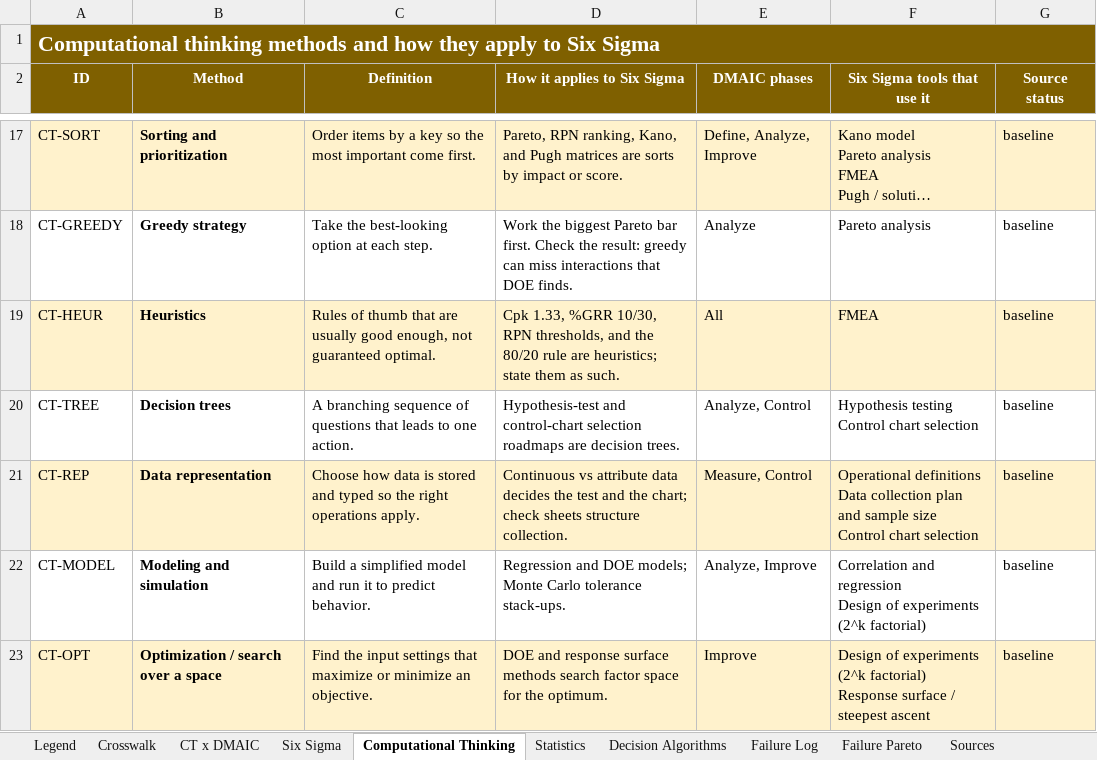
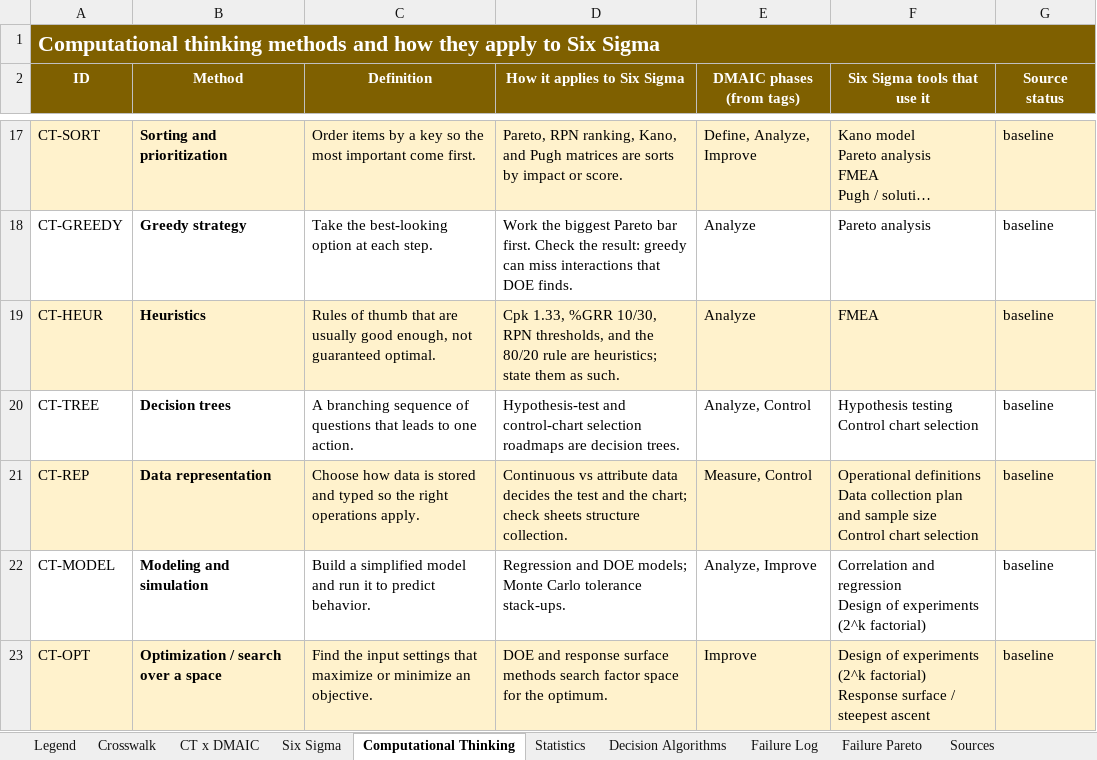
Before and after one commit to egc365/app-engineering, an Excel workbook: algo-toolbox/ALGO_TOOLBOX.xlsx, sheet Computational Thinking, drawn as a sheet; only a part is shown, gaps mark what is left out; long unchanged cells end in …; values as stored, in another font and other column widths than the file's, no borders; the diff covers the shown part only; the diff names each change by its address in the sheet, - before the commit and + after, or states it on an @@ line.

```diff
--- a/algo-toolbox/ALGO_TOOLBOX.xlsx (sheet Computational Thinking)
+++ b/algo-toolbox/ALGO_TOOLBOX.xlsx (sheet Computational Thinking)
-E2: DMAIC phases
+E2: DMAIC phases (from tags)
-E19 (DMAIC phases (from tags)): All
+E19 (DMAIC phases (from tags)): Analyze
```
Also changed, not shown: 5 edited cells elsewhere in this sheet, sheet Decision Algorithms, sheet Statistics, sheet Crosswalk, sheet Six Sigma, sheet Sources, sheet Failure Pareto, 1 more sheet, charts or pictures, 4 other files.
